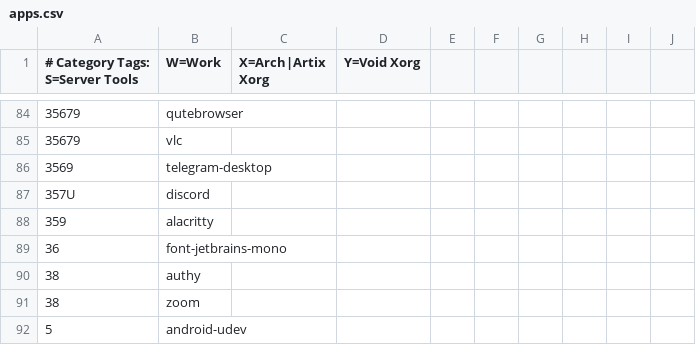
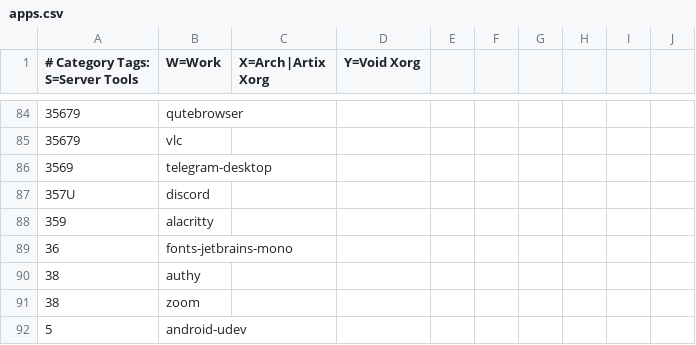
Before and after one commit to astsu777/bootstrap, a CSV file: apps.csv, drawn as a sheet; only a part is shown, gaps mark what is left out.

```diff
--- a/apps.csv
+++ b/apps.csv
@@ -88,3 +88,3 @@
 359,alacritty
-36,font-jetbrains-mono
+36,fonts-jetbrains-mono
 38,authy
```
Also changed, not shown: 1 other file.
